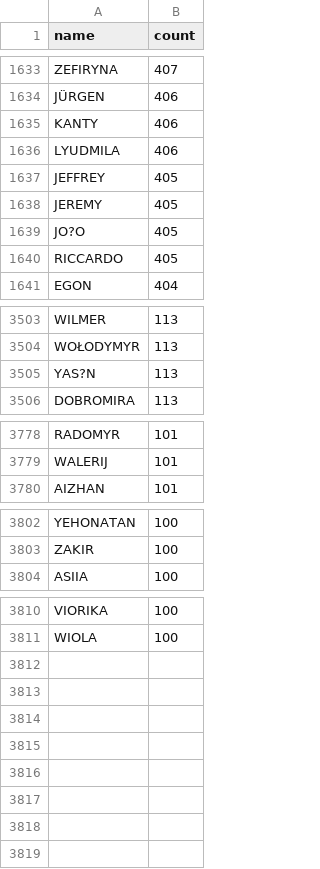
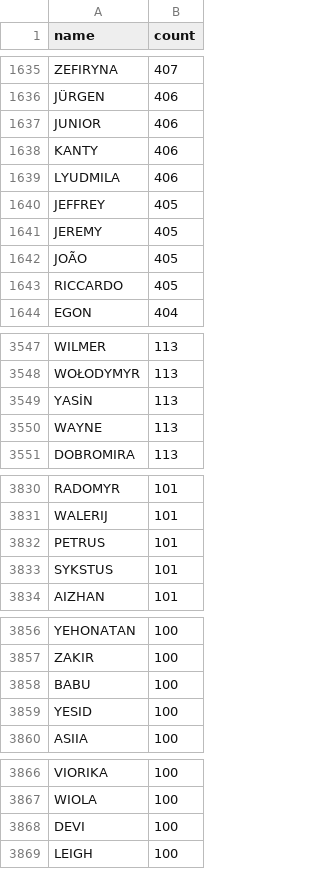
Before and after one commit to SzymonPaw/presidio, a CSV file: data/source/first_names_source.csv, drawn as a sheet; only a part is shown, gaps mark what is left out; the diff covers the shown part only.

```diff
--- a/data/source/first_names_source.csv
+++ b/data/source/first_names_source.csv
@@ -1634,2 +1636,3 @@ ZEFIRYNA;407
 JÜRGEN;406
+JUNIOR;406
 KANTY;406
@@ -1638,3 +1641,3 @@ JEFFREY;405
 JEREMY;405
-JO?O;405
+JOÃO;405
 RICCARDO;405
@@ -3504,3 +3548,4 @@ WILMER;113
 WOŁODYMYR;113
-YAS?N;113
+YASİN;113
+WAYNE;113
 DOBROMIRA;113
@@ -3779,2 +3831,4 @@ RADOMYR;101
 WALERIJ;101
+PETRUS;101
+SYKSTUS;101
 AIZHAN;101
@@ -3803,2 +3857,4 @@ YEHONATAN;100
 ZAKIR;100
+BABU;100
+YESID;100
 ASIIA;100
@@ -3811 +3867,3 @@ VIORIKA;100
 WIOLA;100
+DEVI;100
+LEIGH;100
```
Also changed, not shown: 51 added rows, 1 removed row and 15 edited cells elsewhere in this file, data/source/surnames_source.csv.
